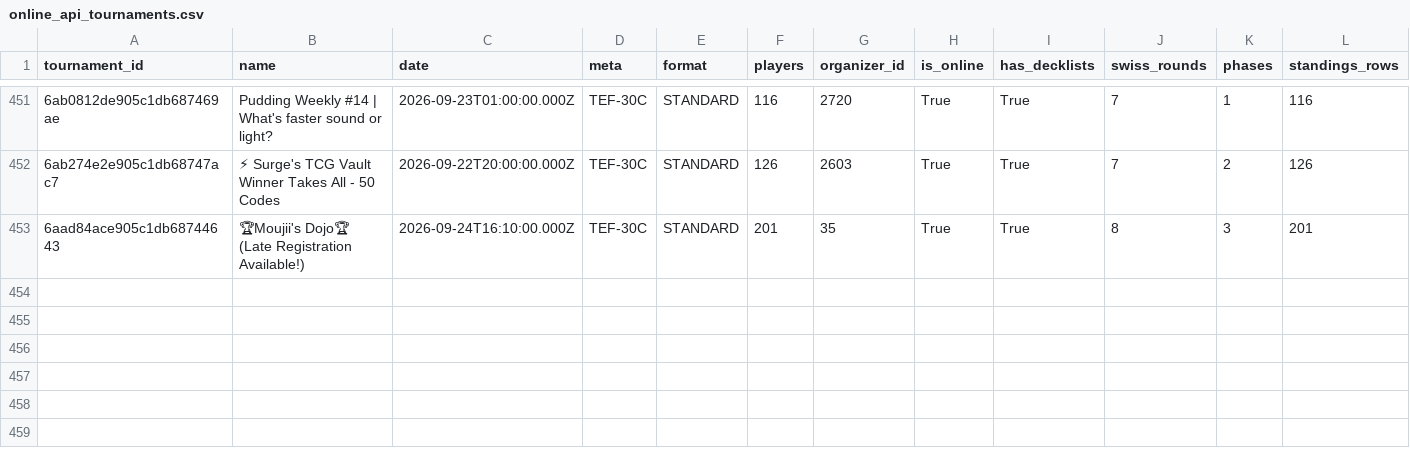
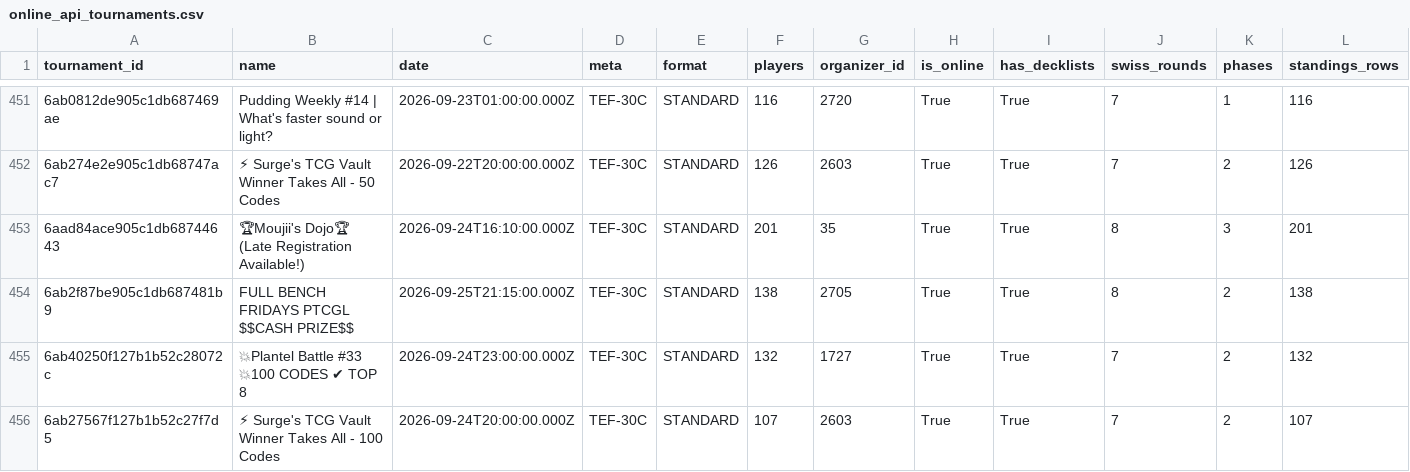
Before and after one commit to CapTheAvenger/TheDipidis, a CSV file: data/online_api_tournaments.csv, drawn as a sheet; only a part is shown, gaps mark what is left out; rows hold the shown columns only; the diff names each change by its address in the sheet, - before the commit and + after, or states it on an @@ line.

```diff
--- a/data/online_api_tournaments.csv
+++ b/data/online_api_tournaments.csv
+row 454: 6ab2f87be905c1db687481b9 | FULL BENCH FRIDAYS PTCGL $$CASH PRIZE$$ | 2026-09-25T21:15:00.000Z | TEF-30C | STANDARD | 138 | 2705 | True | True | 8 | 2 | 138
+row 455: 6ab40250f127b1b52c28072c | 💥Plantel Battle #33 💥100 CODES ✔ TOP 8 | 2026-09-24T23:00:00.000Z | TEF-30C | STANDARD | 132 | 1727 | True | True | 7 | 2 | 132
+row 456: 6ab27567f127b1b52c27f7d5 | ⚡ Surge's TCG Vault Winner Takes All - 100 Codes | 2026-09-24T20:00:00.000Z | TEF-30C | STANDARD | 107 | 2603 | True | True | 7 | 2 | 107
```
Also changed, not shown: 6 other files.
